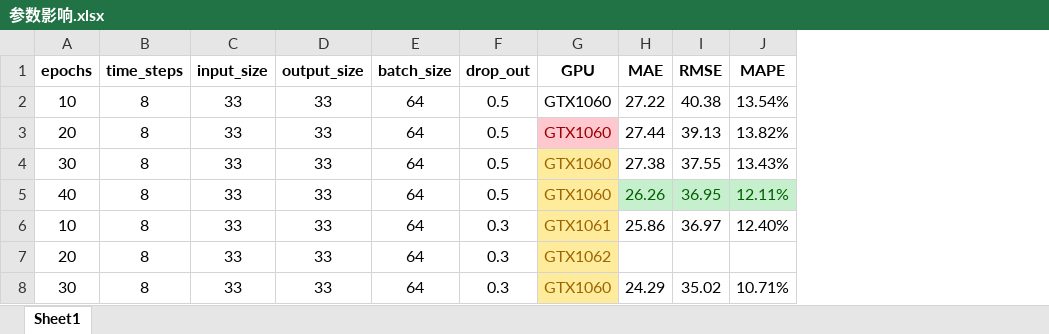
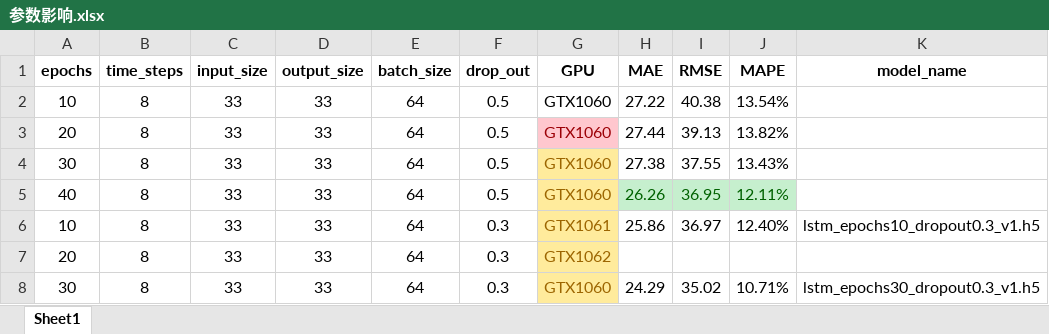
Before and after one commit to fqxy/traffic-prediction, an Excel workbook: 参数影响.xlsx, sheet Sheet1, drawn as a sheet; values as stored, in another font and other column widths than the file's, no borders; table styles not drawn; the diff names each change by its address in the sheet, - before the commit and + after, or states it on an @@ line.

Commit message:
add model, add tensorboard-keras

```diff
--- a/参数影响.xlsx (sheet Sheet1)
+++ b/参数影响.xlsx (sheet Sheet1)
+column K (model_name), rows 6-8: lstm_epochs10_dropout0.3_v1.h5 |  | lstm_epochs30_dropout0.3_v1.h5
```
Also changed, not shown: 5 other files.
